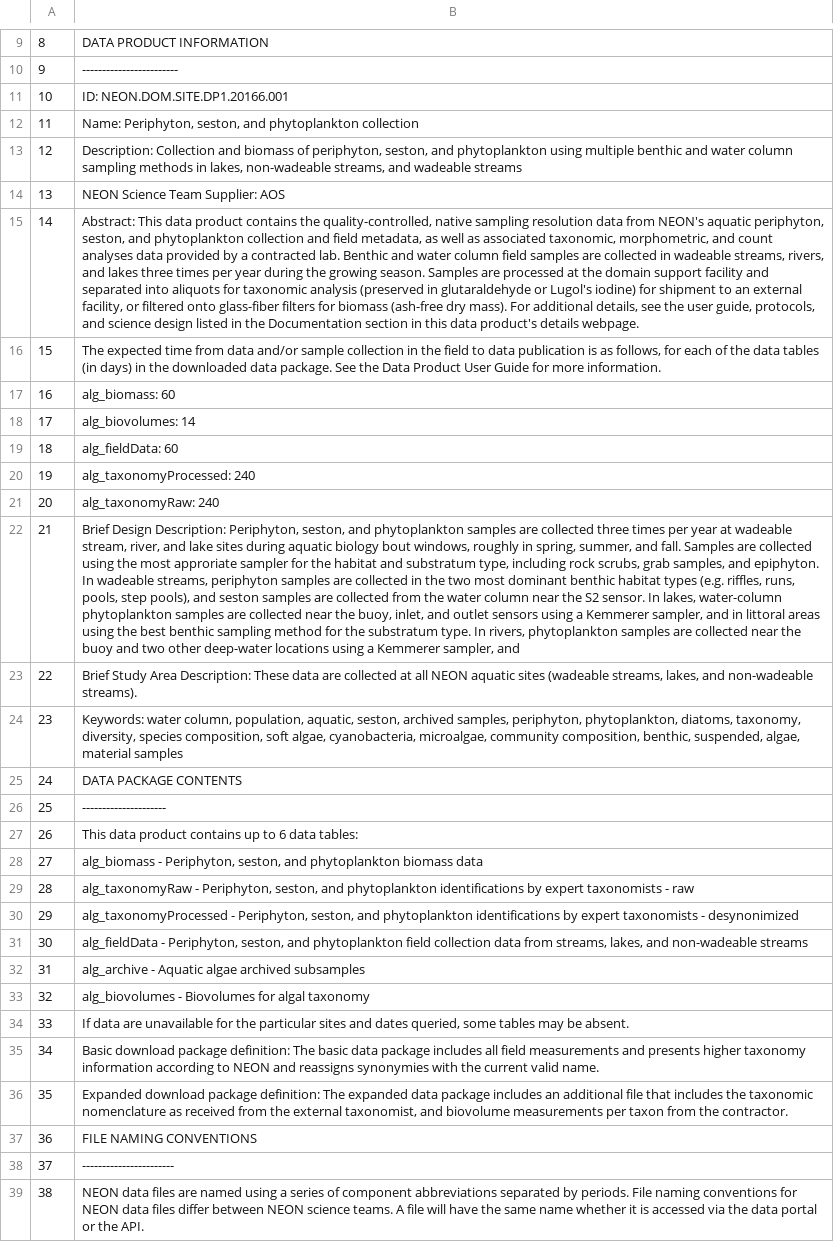
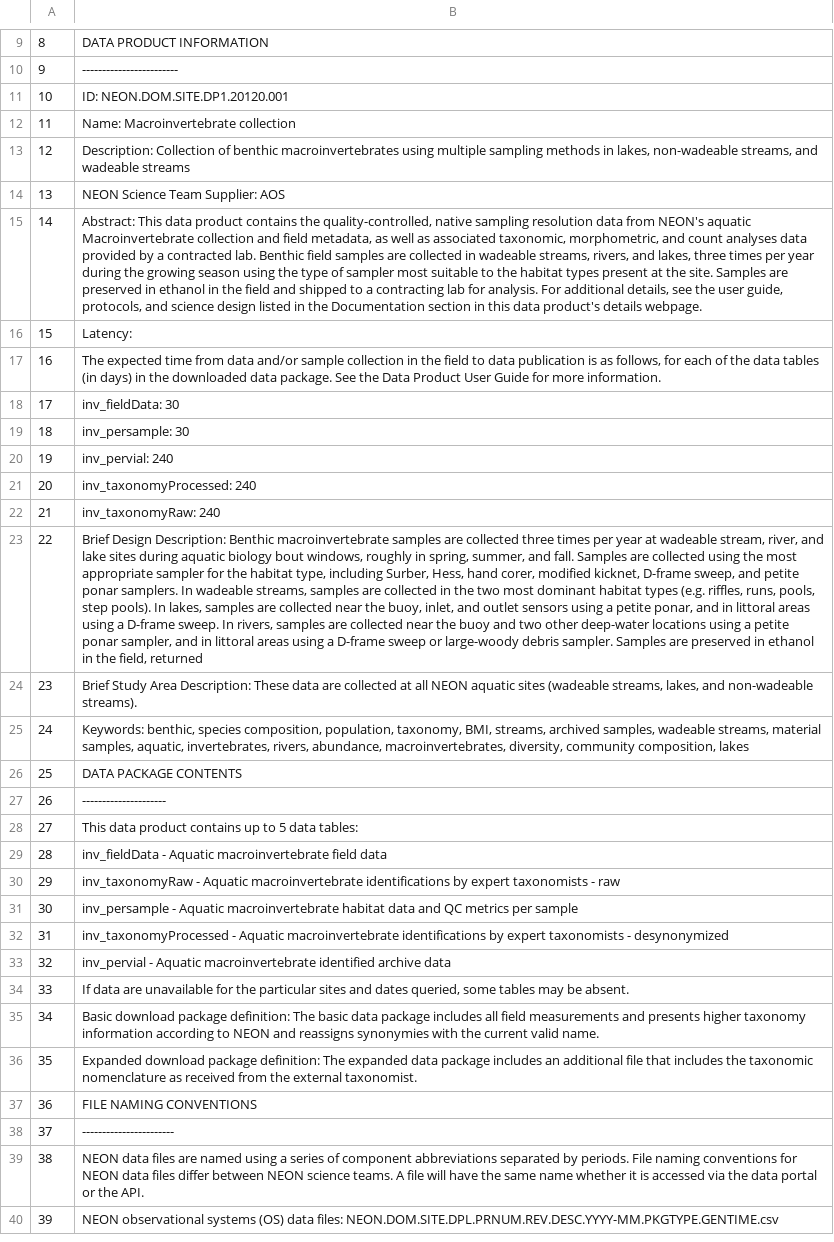
Before and after one commit to marneypratt/macroF20, a CSV file: NEONinfo/NEON_metadata.csv, drawn as a sheet; only a part is shown, gaps mark what is left out; the shorter side is filled out with more unchanged rows; removed rows and columns are numbered as before the commit, all else as after; the diff covers the shown part only; the diff names each change by its address in the sheet, - before the commit and + after, or states it on an @@ line.

```diff
--- a/NEONinfo/NEON_metadata.csv
+++ b/NEONinfo/NEON_metadata.csv
-B11: ID: NEON.DOM.SITE.DP1.20166.001
+B11: ID: NEON.DOM.SITE.DP1.20120.001
-B12: Name: Periphyton, seston, and phytoplankton collection
+B12: Name: Macroinvertebrate collection
-B13: Description: Collection and biomass of periphyton, seston, and phytoplankton using multiple benthic and water column sampling methods…
+B13: Description: Collection of benthic macroinvertebrates using multiple sampling methods…
-B15: …NEON's aquatic periphyton, seston, and phytoplankton collection and field metadata, as well as associated taxonomic, morphometric, and count analyses data provided by a contracted lab. Benthic and water column field samples are collected in wadeable streams, rivers, and lakes three times per year during the growing season. Samples are processed at the domain support facility and separated into aliquots for taxonomic analysis (preserved in glutaraldehyde or Lugol's iodine) for shipment to an external facility, or filtered onto glass-fiber filters for biomass (ash-free dry mass). For additional…
+B15: …NEON's aquatic Macroinvertebrate collection and field metadata, as well as associated taxonomic, morphometric, and count analyses data provided by a contracted lab. Benthic field samples are collected in wadeable streams, rivers, and lakes, three times per year during the growing season using the type of sampler most suitable to the habitat types present at the site. Samples are preserved in ethanol in the field and shipped to a contracting lab for analysis. For additional…
+row 16: 15 | Latency:
@@ column A renumbered between rows 17 and 107 @@
-B18: alg_biomass: 60
+B18: inv_fieldData: 30
-B19: alg_biovolumes: 14
+B19: inv_persample: 30
-B20: alg_fieldData: 60
+B20: inv_pervial: 240
-B21: alg_taxonomyProcessed: 240
+B21: inv_taxonomyProcessed: 240
-B22: alg_taxonomyRaw: 240
+B22: inv_taxonomyRaw: 240
-B23: …Design Description: Periphyton, seston, and phytoplankton samples are collected three times per year at wadeable stream, river, and lake sites during aquatic biology bout windows, roughly in spring, summer, and fall. Samples are collected using the most approriate sampler for the habitat and substratum type, including rock scrubs, grab samples, and epiphyton. In wadeable streams, periphyton samples are collected in the two most dominant benthic habitat types (e.g. riffles, runs, pools, step pools), and seston samples are collected from the water column near the S2 sensor. In lakes, water-column phytoplankton samples are collected near the buoy, inlet, and outlet sensors using a Kemmerer sampler, and in littoral areas using the best benthic sampling method for the substratum type. In rivers, phytoplankton samples are collected near the buoy and two other deep-water locations using a Kemmerer sampler, and
+B23: …Design Description: Benthic macroinvertebrate samples are collected three times per year at wadeable stream, river, and lake sites during aquatic biology bout windows, roughly in spring, summer, and fall. Samples are collected using the most appropriate sampler for the habitat type, including Surber, Hess, hand corer, modified kicknet, D-frame sweep, and petite ponar samplers. In wadeable streams, samples are collected in the two most dominant habitat types (e.g. riffles, runs, pools, step pools). In lakes, samples are collected near the buoy, inlet, and outlet sensors using a petite ponar, and in littoral areas using a D-frame sweep. In rivers, samples are collected near the buoy and two other deep-water locations using a petite ponar sampler, and in littoral areas using a D-frame sweep or large-woody debris sampler. Samples are preserved in ethanol in the field, returned
-B25: Keywords: water column, population, aquatic, seston, archived samples, periphyton, phytoplankton, diatoms, taxonomy, diversity, species composition, soft algae, cyanobacteria, microalgae, community composition, benthic, suspended, algae, material samples
+B25: Keywords: benthic, species composition, population, taxonomy, BMI, streams, archived samples, wadeable streams, material samples, aquatic, invertebrates, rivers, abundance, macroinvertebrates, diversity, community composition, lakes
-B28: …up to 6 data tables:
+B28: …up to 5 data tables:
-B29: alg_biomass - Periphyton, seston, and phytoplankton biomass data
+B29: inv_fieldData - Aquatic macroinvertebrate field data
-B30: alg_taxonomyRaw - Periphyton, seston, and phytoplankton identifications by…
+B30: inv_taxonomyRaw - Aquatic macroinvertebrate identifications by…
-B31: alg_taxonomyProcessed - Periphyton, seston, and phytoplankton identifications by expert taxonomists - desynonimized
+B31: inv_persample - Aquatic macroinvertebrate habitat data and QC metrics per sample
-B32: alg_fieldData - Periphyton, seston, and phytoplankton field collection data from streams, lakes, and non-wadeable streams
+B32: inv_taxonomyProcessed - Aquatic macroinvertebrate identifications by expert taxonomists - desynonymized
-B33: alg_archive - Aquatic algae archived subsamples
+B33: inv_pervial - Aquatic macroinvertebrate identified archive data
-row 33: 32 | alg_biovolumes - Biovolumes for algal taxonomy
-B36: …the external taxonomist, and biovolume measurements per taxon from the contractor.
+B36: …the external taxonomist.
```
Also changed, not shown: 7 added rows, 3 removed rows and 14 edited cells elsewhere in this file, NEONinfo/wTemp.readme.csv, NEONinfo/waq.readme.csv, 11 other files.
